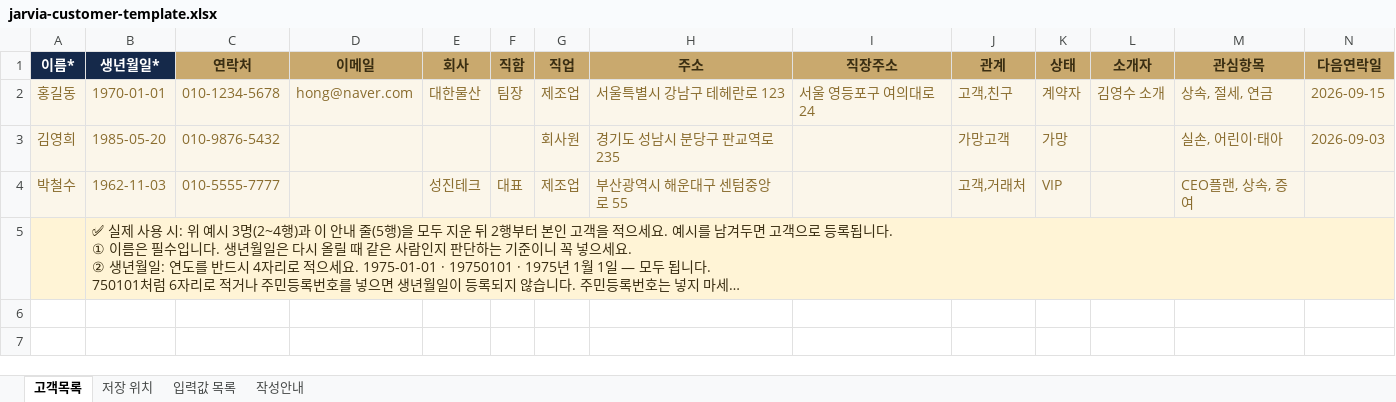
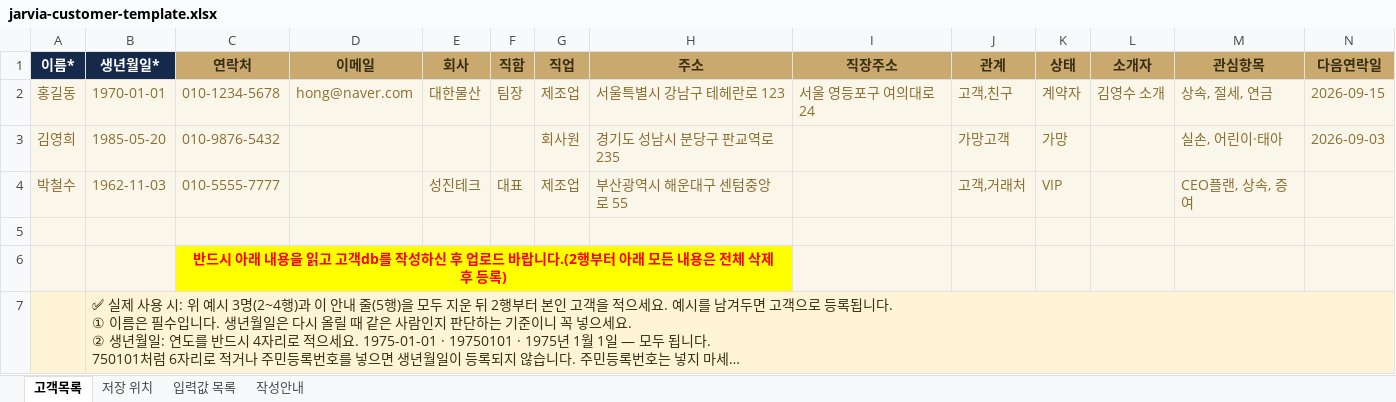
Before and after one commit to kfpc0808/jarvia, an Excel workbook: sample/jarvia-customer-template.xlsx, sheet 고객목록, drawn as a sheet; only a part is shown; long unchanged cells end in …; values as stored, in another font and other column widths than the file's, no borders; rows hold the shown columns only; the diff names each change by its address in the sheet, - before the commit and + after, or states it on an @@ line.

Commit message:
Add files via upload

```diff
--- a/sample/jarvia-customer-template.xlsx (sheet 고객목록)
+++ b/sample/jarvia-customer-template.xlsx (sheet 고객목록)
+row 5: (empty)
+row 6:  |  | 반드시 아래 내용을 읽고 고객db를 작성하신 후 업로드 바랍니다.(2행부터 아래 모든 내용은 전체 삭제 후 등록)
```
